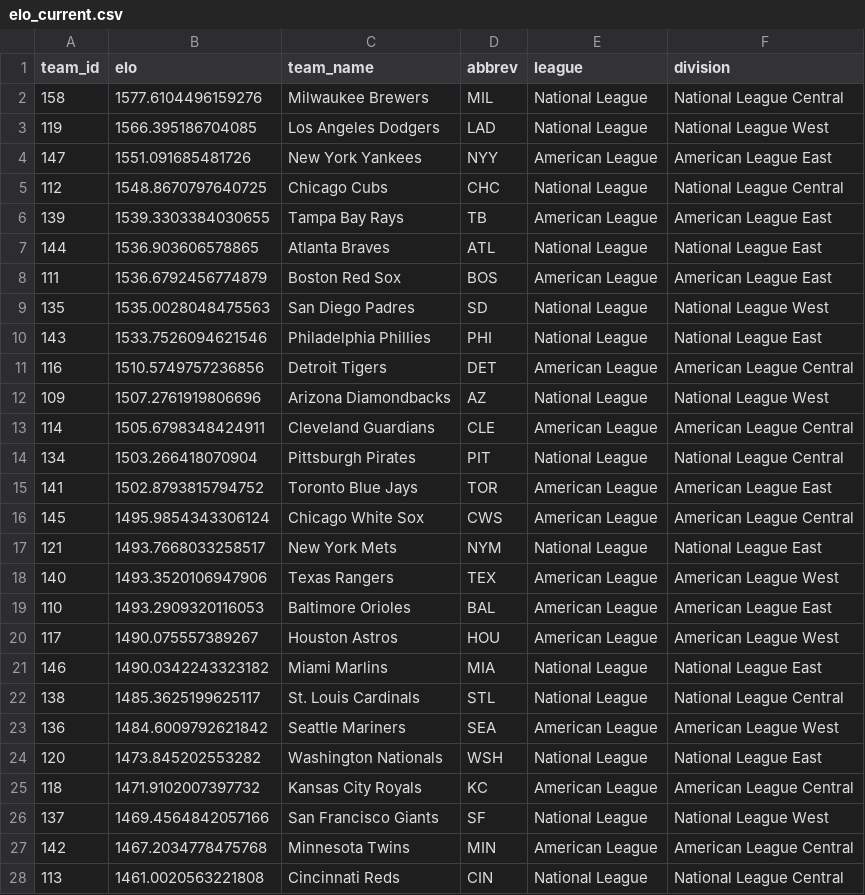
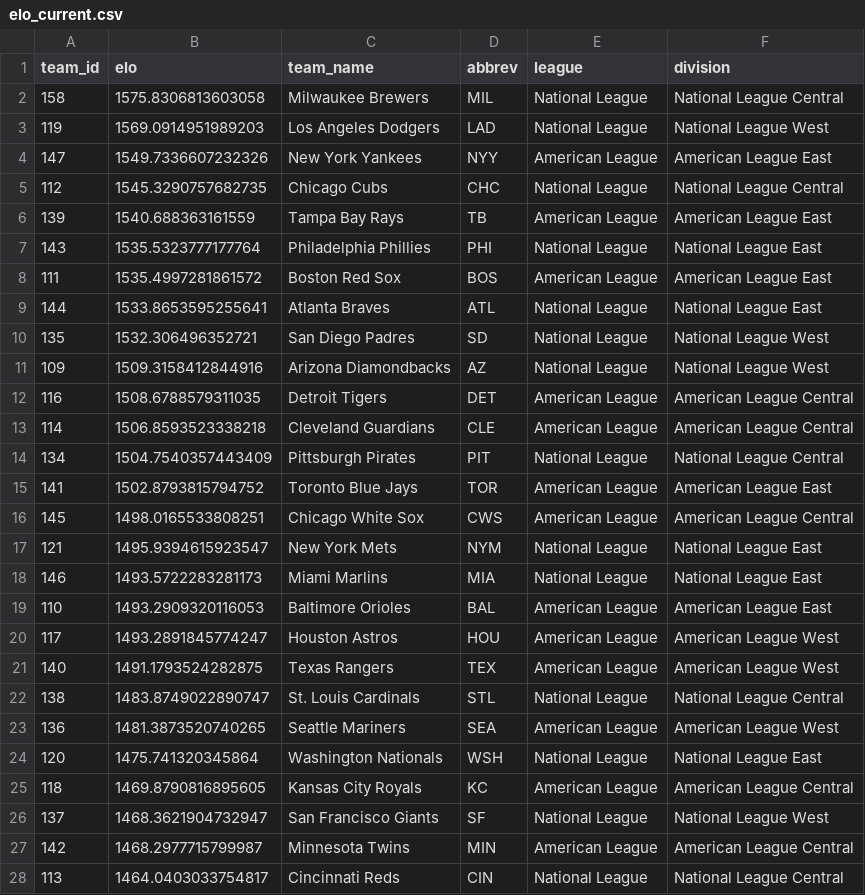
Before and after one commit to JarvisLee511/mlb-playoff-predictor-2026, a CSV file: outputs/elo_current.csv, drawn as a sheet; only a part is shown; the diff covers the shown part only.

```diff
--- a/outputs/elo_current.csv
+++ b/outputs/elo_current.csv
@@ -1,28 +1,28 @@
 team_id,elo,team_name,abbrev,league,division
-158,1577.6104496159276,Milwaukee Brewers,MIL,National League,National League Central
-119,1566.395186704085,Los Angeles Dodgers,LAD,National League,National League West
-147,1551.091685481726,New York Yankees,NYY,American League,American League East
-112,1548.8670797640725,Chicago Cubs,CHC,National League,National League Central
-139,1539.3303384030655,Tampa Bay Rays,TB,American League,American League East
-144,1536.903606578865,Atlanta Braves,ATL,National League,National League East
-111,1536.6792456774879,Boston Red Sox,BOS,American League,American League East
-135,1535.0028048475563,San Diego Padres,SD,National League,National League West
-143,1533.7526094621546,Philadelphia Phillies,PHI,National League,National League East
-116,1510.5749757236856,Detroit Tigers,DET,American League,American League Central
-109,1507.2761919806696,Arizona Diamondbacks,AZ,National League,National League West
-114,1505.6798348424911,Cleveland Guardians,CLE,American League,American League Central
-134,1503.266418070904,Pittsburgh Pirates,PIT,National League,National League Central
+158,1575.8306813603058,Milwaukee Brewers,MIL,National League,National League Central
+119,1569.0914951989203,Los Angeles Dodgers,LAD,National League,National League West
+147,1549.7336607232326,New York Yankees,NYY,American League,American League East
+112,1545.3290757682735,Chicago Cubs,CHC,National League,National League Central
+139,1540.688363161559,Tampa Bay Rays,TB,American League,American League East
+143,1535.5323777177764,Philadelphia Phillies,PHI,National League,National League East
+111,1535.4997281861572,Boston Red Sox,BOS,American League,American League East
+144,1533.8653595255641,Atlanta Braves,ATL,National League,National League East
+135,1532.306496352721,San Diego Padres,SD,National League,National League West
+109,1509.3158412844916,Arizona Diamondbacks,AZ,National League,National League West
+116,1508.6788579311035,Detroit Tigers,DET,American League,American League Central
+114,1506.8593523338218,Cleveland Guardians,CLE,American League,American League Central
+134,1504.7540357443409,Pittsburgh Pirates,PIT,National League,National League Central
 141,1502.8793815794752,Toronto Blue Jays,TOR,American League,American League East
-145,1495.9854343306124,Chicago White Sox,CWS,American League,American League Central
-121,1493.7668033258517,New York Mets,NYM,National League,National League East
-140,1493.3520106947906,Texas Rangers,TEX,American League,American League West
+145,1498.0165533808251,Chicago White Sox,CWS,American League,American League Central
+121,1495.9394615923547,New York Mets,NYM,National League,National League East
+146,1493.5722283281173,Miami Marlins,MIA,National League,National League East
 110,1493.2909320116053,Baltimore Orioles,BAL,American League,American League East
-117,1490.075557389267,Houston Astros,HOU,American League,American League West
-146,1490.0342243323182,Miami Marlins,MIA,National League,National League East
-138,1485.3625199625117,St. Louis Cardinals,STL,National League,National League Central
-136,1484.6009792621842,Seattle Mariners,SEA,American League,American League West
-120,1473.845202553282,Washington Nationals,WSH,National League,National League East
-118,1471.9102007397732,Kansas City Royals,KC,American League,American League Central
-137,1469.4564842057166,San Francisco Giants,SF,National League,National League West
-142,1467.2034778475768,Minnesota Twins,MIN,American League,American League Central
-113,1461.0020563221808,Cincinnati Reds,CIN,National League,National League Central
+117,1493.2891845774247,Houston Astros,HOU,American League,American League West
+140,1491.1793524282875,Texas Rangers,TEX,American League,American League West
+138,1483.8749022890747,St. Louis Cardinals,STL,National League,National League Central
+136,1481.3873520740265,Seattle Mariners,SEA,American League,American League West
+120,1475.741320345864,Washington Nationals,WSH,National League,National League East
+118,1469.8790816895605,Kansas City Royals,KC,American League,American League Central
+137,1468.3621904732947,San Francisco Giants,SF,National League,National League West
+142,1468.2977715799987,Minnesota Twins,MIN,American League,American League Central
+113,1464.0403033754817,Cincinnati Reds,CIN,National League,National League Central
```
Also changed, not shown: 3 edited cells elsewhere in this file, data/predictions_log.csv, data/probables.csv, 11 other files.
